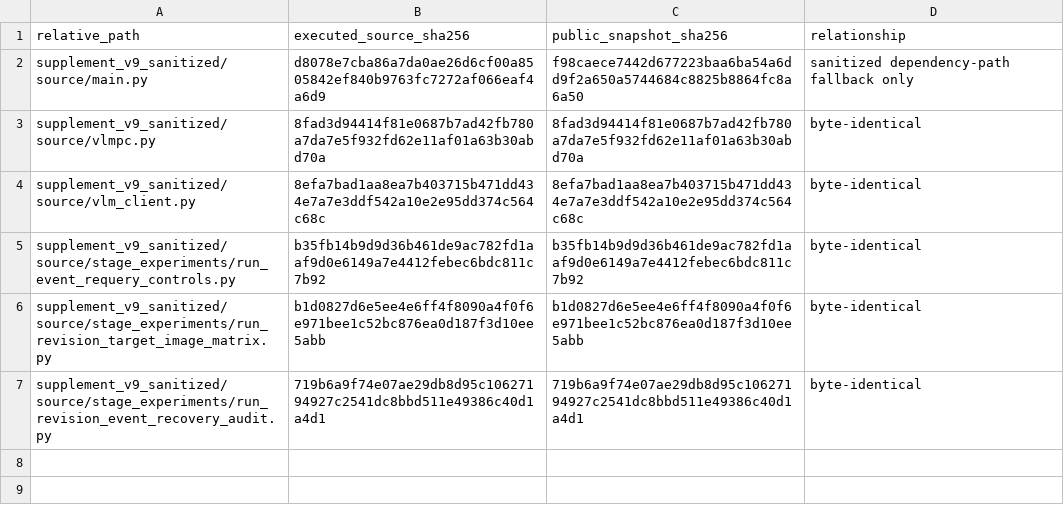
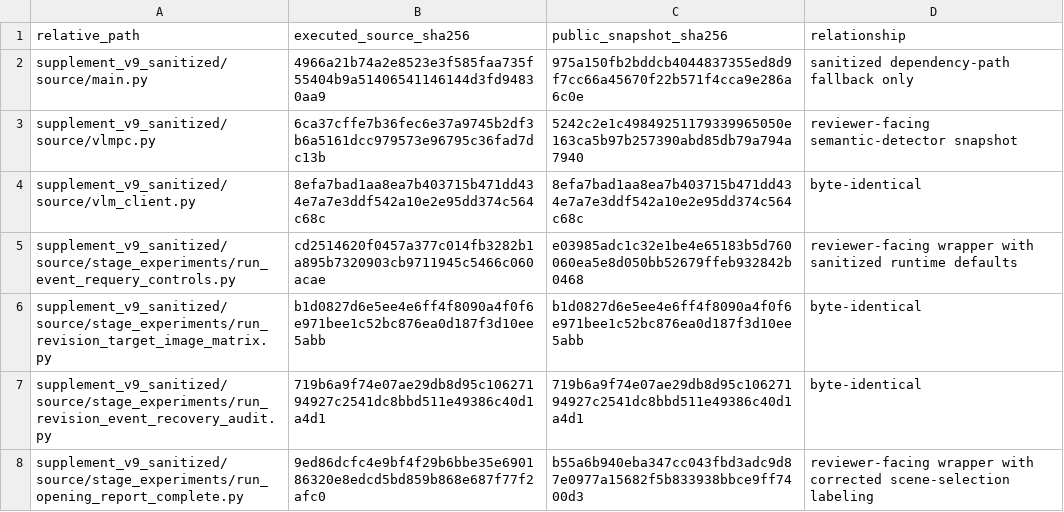
Before and after one commit to yixiaogithub66/vlmpc-language-table-reproduction-audit, a CSV file: supplement_v9_sanitized/data/code_manifest_v9.csv, drawn as a sheet.

```diff
--- a/supplement_v9_sanitized/data/code_manifest_v9.csv
+++ b/supplement_v9_sanitized/data/code_manifest_v9.csv
@@ -1,7 +1,8 @@
 relative_path,executed_source_sha256,public_snapshot_sha256,relationship
-supplement_v9_sanitized/source/main.py,d8078e7cba86a7da0ae26d6cf00a8505842ef840b9763fc7272af066eaf4a6d9,f98caece7442d677223baa6ba54a6dd9f2a650a5744684c8825b8864fc8a6a50,sanitized dependency-path fallback only
-supplement_v9_sanitized/source/vlmpc.py,8fad3d94414f81e0687b7ad42fb780a7da7e5f932fd62e11af01a63b30abd70a,8fad3d94414f81e0687b7ad42fb780a7da7e5f932fd62e11af01a63b30abd70a,byte-identical
+supplement_v9_sanitized/source/main.py,4966a21b74a2e8523e3f585faa735f55404b9a51406541146144d3fd94830aa9,975a150fb2bddcb4044837355ed8d9f7cc66a45670f22b571f4cca9e286a6c0e,sanitized dependency-path fallback only
+supplement_v9_sanitized/source/vlmpc.py,6ca37cffe7b36fec6e37a9745b2df3b6a5161dcc979573e96795c36fad7dc13b,5242c2e1c49849251179339965050e163ca5b97b257390abd85db79a794a7940,reviewer-facing semantic-detector snapshot
 supplement_v9_sanitized/source/vlm_client.py,8efa7bad1aa8ea7b403715b471dd434e7a7e3ddf542a10e2e95dd374c564c68c,8efa7bad1aa8ea7b403715b471dd434e7a7e3ddf542a10e2e95dd374c564c68c,byte-identical
-supplement_v9_sanitized/source/stage_experiments/run_event_requery_controls.py,b35fb14b9d9d36b461de9ac782fd1aaf9d0e6149a7e4412febec6bdc811c7b92,b35fb14b9d9d36b461de9ac782fd1aaf9d0e6149a7e4412febec6bdc811c7b92,byte-identical
+supplement_v9_sanitized/source/stage_experiments/run_event_requery_controls.py,cd2514620f0457a377c014fb3282b1a895b7320903cb9711945c5466c060acae,e03985adc1c32e1be4e65183b5d760060ea5e8d050bb52679ffeb932842b0468,reviewer-facing wrapper with sanitized runtime defaults
 supplement_v9_sanitized/source/stage_experiments/run_revision_target_image_matrix.py,b1d0827d6e5ee4e6ff4f8090a4f0f6e971bee1c52bc876ea0d187f3d10ee5abb,b1d0827d6e5ee4e6ff4f8090a4f0f6e971bee1c52bc876ea0d187f3d10ee5abb,byte-identical
 supplement_v9_sanitized/source/stage_experiments/run_revision_event_recovery_audit.py,719b6a9f74e07ae29db8d95c10627194927c2541dc8bbd511e49386c40d1a4d1,719b6a9f74e07ae29db8d95c10627194927c2541dc8bbd511e49386c40d1a4d1,byte-identical
+supplement_v9_sanitized/source/stage_experiments/run_opening_report_complete.py,9ed86dcfc4e9bf4f29b6bbe35e690186320e8edcd5bd859b868e687f77f2afc0,b55a6b940eba347cc043fbd3adc9d87e0977a15682f5b833938bbce9ff7400d3,reviewer-facing wrapper with corrected scene-selection labeling
```
Also changed, not shown: data/method_parameter_table_v2.csv, data/semantic_mpc_live_runs_v9.csv, 28 other files.
